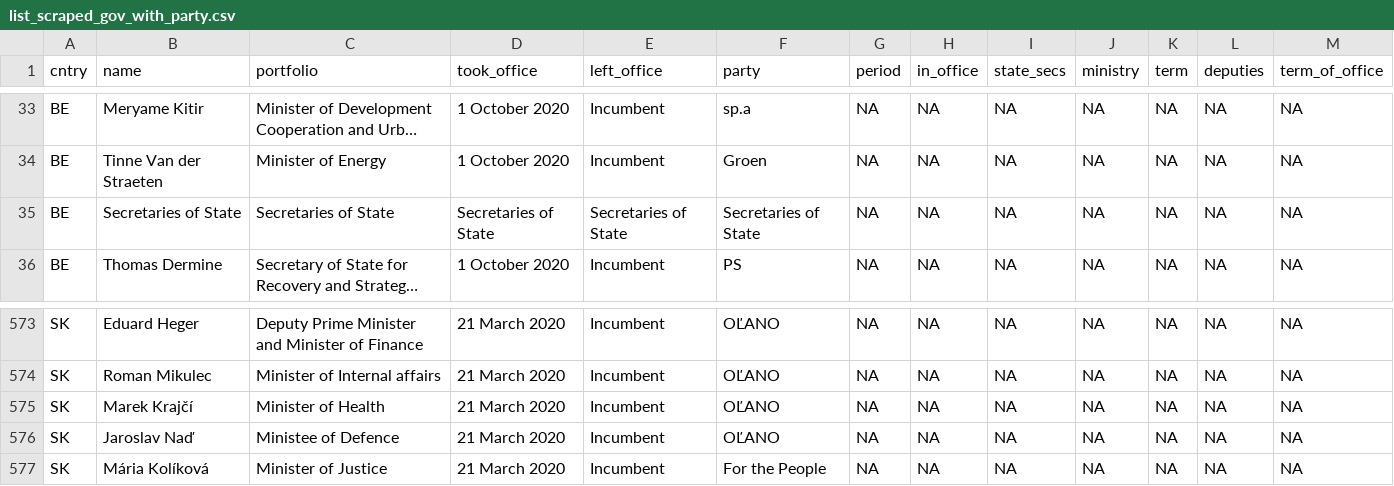
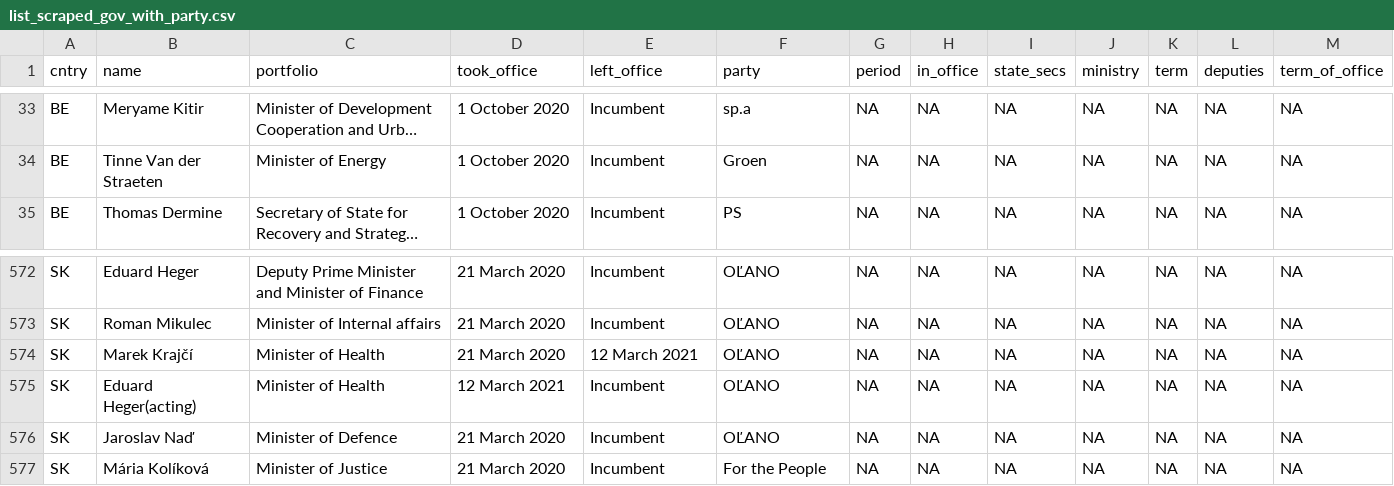
Before and after one commit to haosifan/council_configurations, a CSV file: data/list_scraped_gov_with_party.csv, drawn as a sheet; only a part is shown, gaps mark what is left out; long unchanged cells end in …; removed rows and columns are numbered as before the commit, all else as after; the diff names each change by its address in the sheet, - before the commit and + after, or states it on an @@ line.

```diff
--- a/data/list_scraped_gov_with_party.csv
+++ b/data/list_scraped_gov_with_party.csv
-row 35: BE | Secretaries of State | Secretaries of State | Secretaries of State | Secretaries of State | Secretaries of State | NA | NA | NA | NA | NA | NA | NA
-E574 (left_office): Incumbent
+E574 (left_office): 12 March 2021
+row 575: SK | Eduard Heger(acting) | Minister of Health | 12 March 2021 | Incumbent | OĽANO | NA | NA | NA | NA | NA | NA | NA
-C576 (portfolio): Ministee of Defence
+C576 (portfolio): Minister of Defence
```
Also changed, not shown: data/list_scraped_gov_with_party_de.csv, 2 other files.
